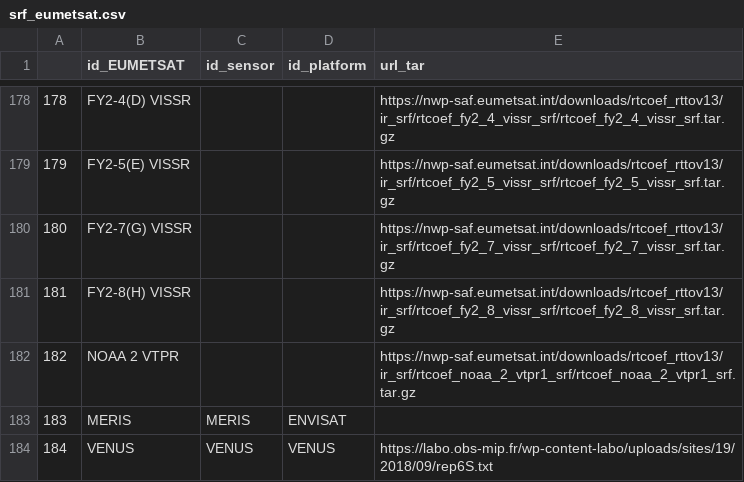
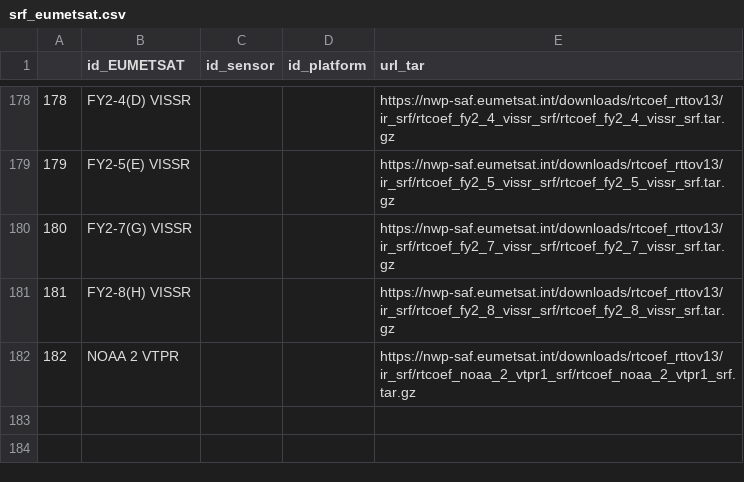
Before and after one commit to hygeos/eotools, a CSV file: eotools/srf_eumetsat.csv (was eotools/ancillary/srf_eumetsat.csv), drawn as a sheet; only a part is shown, gaps mark what is left out.

Commit message:
Update srf.py
- Move get_absorption to a dedicated module (gaseous_absorption.py).
- get_SRF now considers only the EUMETSAT-based SRFs.
- Change API for get_SRF to allow passing id_EUMETSAT.
- Use band indices in Dataset instead of average wavelength, which
  should be less error-prone.

```diff
--- a/eotools/ancillary/srf_eumetsat.csv
+++ b/eotools/srf_eumetsat.csv
@@ -182,3 +182 @@
 182,NOAA 2 VTPR,,,https://nwp-saf.eumetsat.int/downloads/rtcoef_rttov13/ir_srf/rtcoef_noaa_2_vtpr1_srf/rtcoef_noaa_2_vtpr1_srf.tar.gz
-183,MERIS,MERIS,ENVISAT,
-184,VENUS,VENUS,VENUS,https://labo.obs-mip.fr/wp-content-labo/uploads/sites/19/2018/09/rep6S.txt
```
Also changed, not shown: 6 other files.
